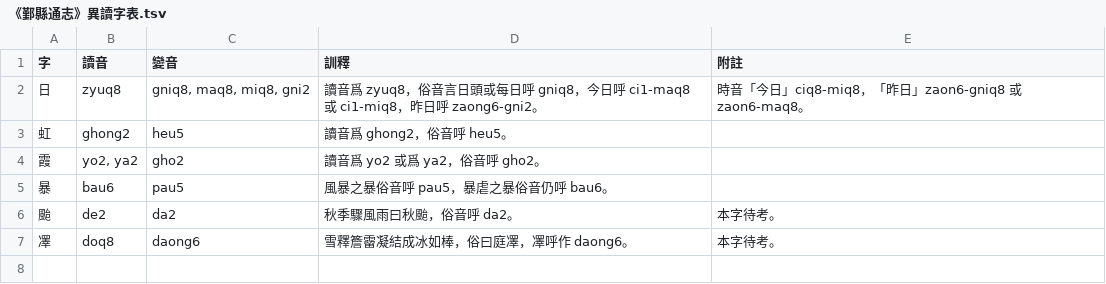
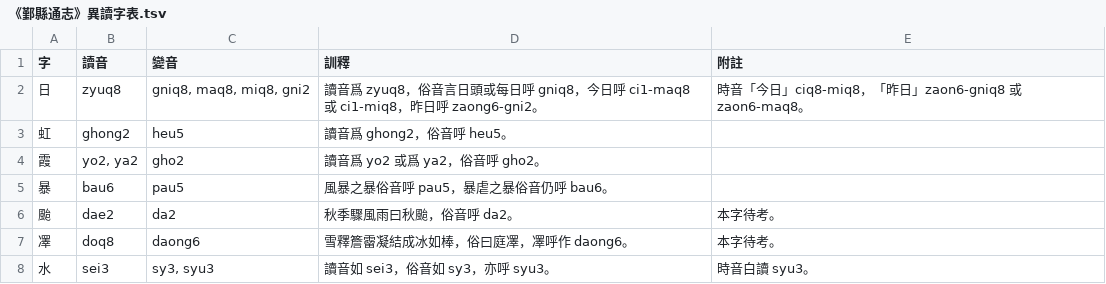
Before and after one commit to PeiTsengtung/Laboratorio, a TSV file: 《鄞縣通志》異讀字表.tsv, drawn as a sheet.

Commit message:
Update 《鄞縣通志》異讀字表.tsv

```diff
--- a/《鄞縣通志》異讀字表.tsv
+++ b/《鄞縣通志》異讀字表.tsv
@@ -5,3 +5,4 @@
 暴	bau6	pau5	風暴之暴俗音呼 pau5，暴虐之暴俗音仍呼 bau6。	
-颱	de2	da2	秋季驟風雨曰秋颱，俗音呼 da2。	本字待考。
+颱	dae2	da2	秋季驟風雨曰秋颱，俗音呼 da2。	本字待考。
 凙	doq8	daong6	雪釋簷霤凝結成冰如棒，俗曰庭凙，凙呼作 daong6。	本字待考。
+水	sei3	sy3, syu3	讀音如 sei3，俗音如 sy3，亦呼 syu3。	時音白讀 syu3。
```
